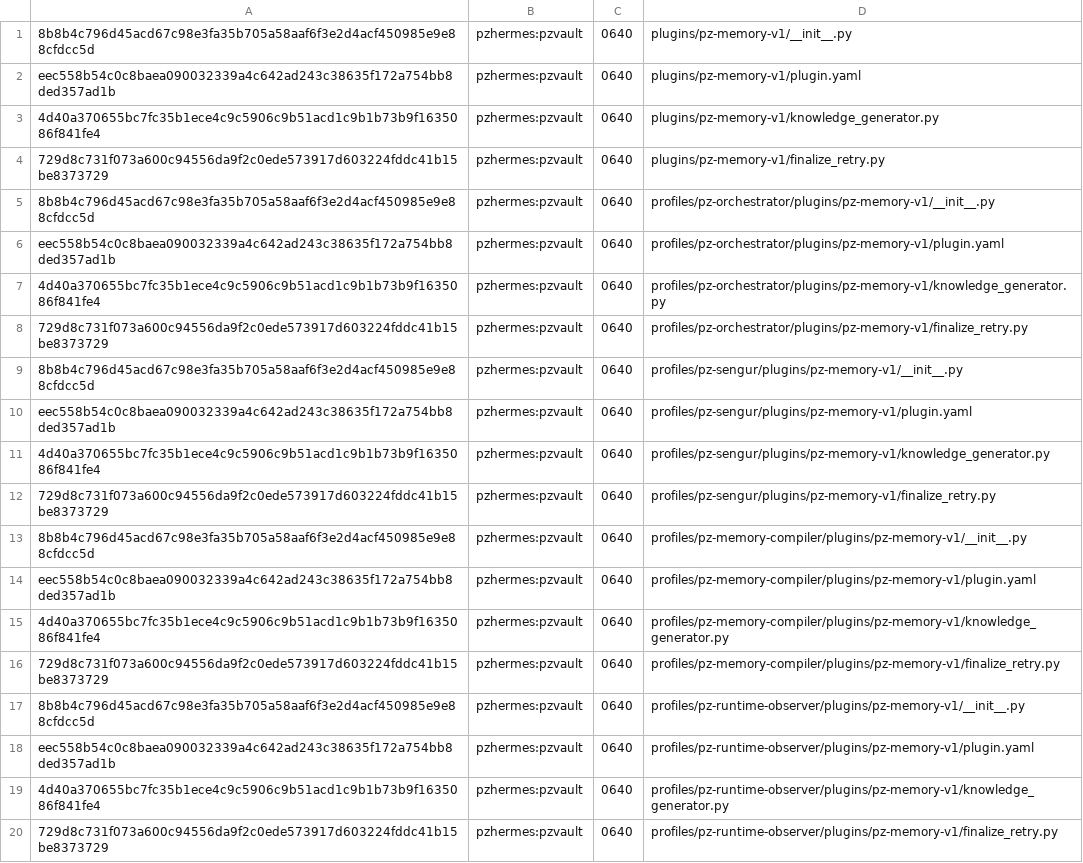
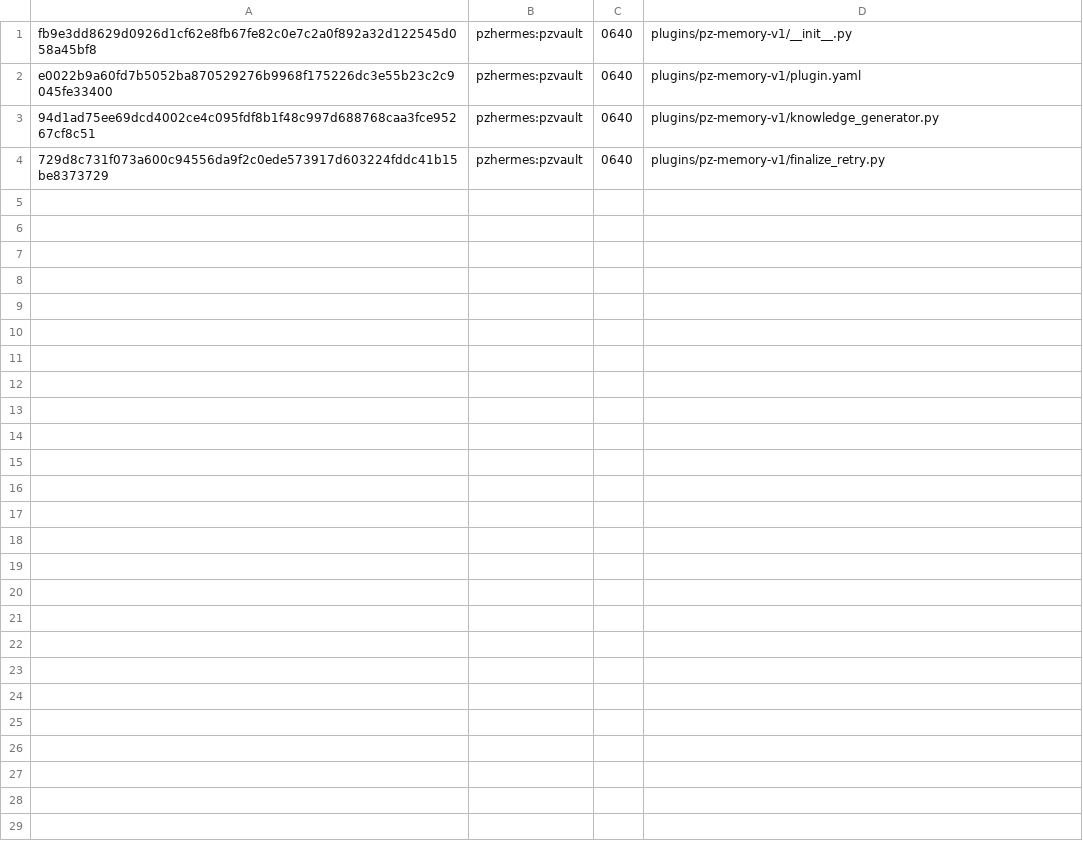
Before and after one commit to MehmetSengur/pikselzone-memory-os, a TSV file: policy/expected-memory-plugin-baseline.tsv, drawn as a sheet.

Commit message:
Add source-linked memory records and centrally scoped Hermes integration

```diff
--- a/policy/expected-memory-plugin-baseline.tsv
+++ b/policy/expected-memory-plugin-baseline.tsv
@@ -1,20 +1,4 @@
-8b8b4c796d45acd67c98e3fa35b705a58aaf6f3e2d4acf450985e9e88cfdcc5d	pzhermes:pzvault	0640	plugins/pz-memory-v1/__init__.py
-eec558b54c0c8baea090032339a4c642ad243c38635f172a754bb8ded357ad1b	pzhermes:pzvault	0640	plugins/pz-memory-v1/plugin.yaml
-4d40a370655bc7fc35b1ece4c9c5906c9b51acd1c9b1b73b9f1635086f841fe4	pzhermes:pzvault	0640	plugins/pz-memory-v1/knowledge_generator.py
+fb9e3dd8629d0926d1cf62e8fb67fe82c0e7c2a0f892a32d122545d058a45bf8	pzhermes:pzvault	0640	plugins/pz-memory-v1/__init__.py
+e0022b9a60fd7b5052ba870529276b9968f175226dc3e55b23c2c9045fe33400	pzhermes:pzvault	0640	plugins/pz-memory-v1/plugin.yaml
+94d1ad75ee69dcd4002ce4c095fdf8b1f48c997d688768caa3fce95267cf8c51	pzhermes:pzvault	0640	plugins/pz-memory-v1/knowledge_generator.py
 729d8c731f073a600c94556da9f2c0ede573917d603224fddc41b15be8373729	pzhermes:pzvault	0640	plugins/pz-memory-v1/finalize_retry.py
-8b8b4c796d45acd67c98e3fa35b705a58aaf6f3e2d4acf450985e9e88cfdcc5d	pzhermes:pzvault	0640	profiles/pz-orchestrator/plugins/pz-memory-v1/__init__.py
-eec558b54c0c8baea090032339a4c642ad243c38635f172a754bb8ded357ad1b	pzhermes:pzvault	0640	profiles/pz-orchestrator/plugins/pz-memory-v1/plugin.yaml
-4d40a370655bc7fc35b1ece4c9c5906c9b51acd1c9b1b73b9f1635086f841fe4	pzhermes:pzvault	0640	profiles/pz-orchestrator/plugins/pz-memory-v1/knowledge_generator.py
-729d8c731f073a600c94556da9f2c0ede573917d603224fddc41b15be8373729	pzhermes:pzvault	0640	profiles/pz-orchestrator/plugins/pz-memory-v1/finalize_retry.py
-8b8b4c796d45acd67c98e3fa35b705a58aaf6f3e2d4acf450985e9e88cfdcc5d	pzhermes:pzvault	0640	profiles/pz-sengur/plugins/pz-memory-v1/__init__.py
-eec558b54c0c8baea090032339a4c642ad243c38635f172a754bb8ded357ad1b	pzhermes:pzvault	0640	profiles/pz-sengur/plugins/pz-memory-v1/plugin.yaml
-4d40a370655bc7fc35b1ece4c9c5906c9b51acd1c9b1b73b9f1635086f841fe4	pzhermes:pzvault	0640	profiles/pz-sengur/plugins/pz-memory-v1/knowledge_generator.py
-729d8c731f073a600c94556da9f2c0ede573917d603224fddc41b15be8373729	pzhermes:pzvault	0640	profiles/pz-sengur/plugins/pz-memory-v1/finalize_retry.py
-8b8b4c796d45acd67c98e3fa35b705a58aaf6f3e2d4acf450985e9e88cfdcc5d	pzhermes:pzvault	0640	profiles/pz-memory-compiler/plugins/pz-memory-v1/__init__.py
-eec558b54c0c8baea090032339a4c642ad243c38635f172a754bb8ded357ad1b	pzhermes:pzvault	0640	profiles/pz-memory-compiler/plugins/pz-memory-v1/plugin.yaml
-4d40a370655bc7fc35b1ece4c9c5906c9b51acd1c9b1b73b9f1635086f841fe4	pzhermes:pzvault	0640	profiles/pz-memory-compiler/plugins/pz-memory-v1/knowledge_generator.py
-729d8c731f073a600c94556da9f2c0ede573917d603224fddc41b15be8373729	pzhermes:pzvault	0640	profiles/pz-memory-compiler/plugins/pz-memory-v1/finalize_retry.py
-8b8b4c796d45acd67c98e3fa35b705a58aaf6f3e2d4acf450985e9e88cfdcc5d	pzhermes:pzvault	0640	profiles/pz-runtime-observer/plugins/pz-memory-v1/__init__.py
-eec558b54c0c8baea090032339a4c642ad243c38635f172a754bb8ded357ad1b	pzhermes:pzvault	0640	profiles/pz-runtime-observer/plugins/pz-memory-v1/plugin.yaml
-4d40a370655bc7fc35b1ece4c9c5906c9b51acd1c9b1b73b9f1635086f841fe4	pzhermes:pzvault	0640	profiles/pz-runtime-observer/plugins/pz-memory-v1/knowledge_generator.py
-729d8c731f073a600c94556da9f2c0ede573917d603224fddc41b15be8373729	pzhermes:pzvault	0640	profiles/pz-runtime-observer/plugins/pz-memory-v1/finalize_retry.py
```
Also changed, not shown: 37 other files.
